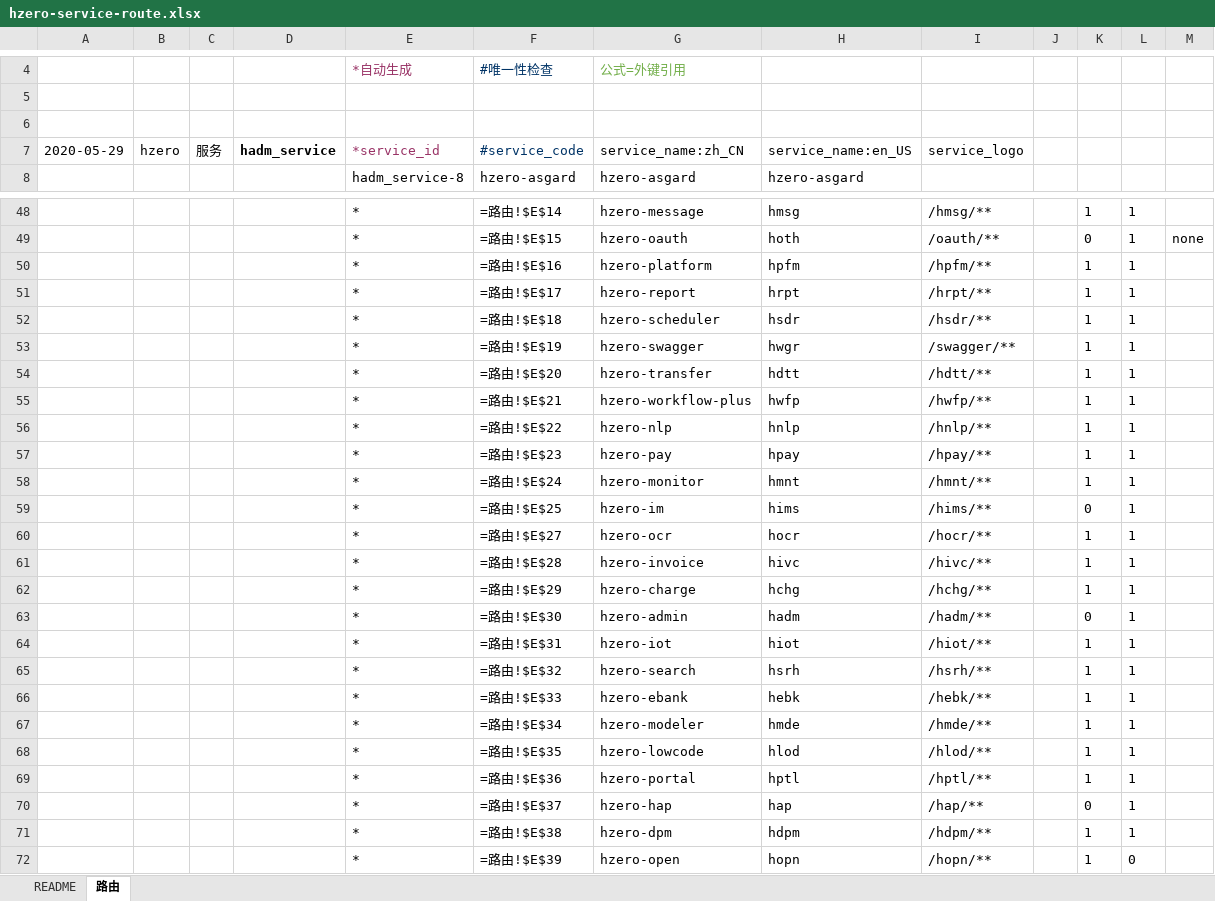
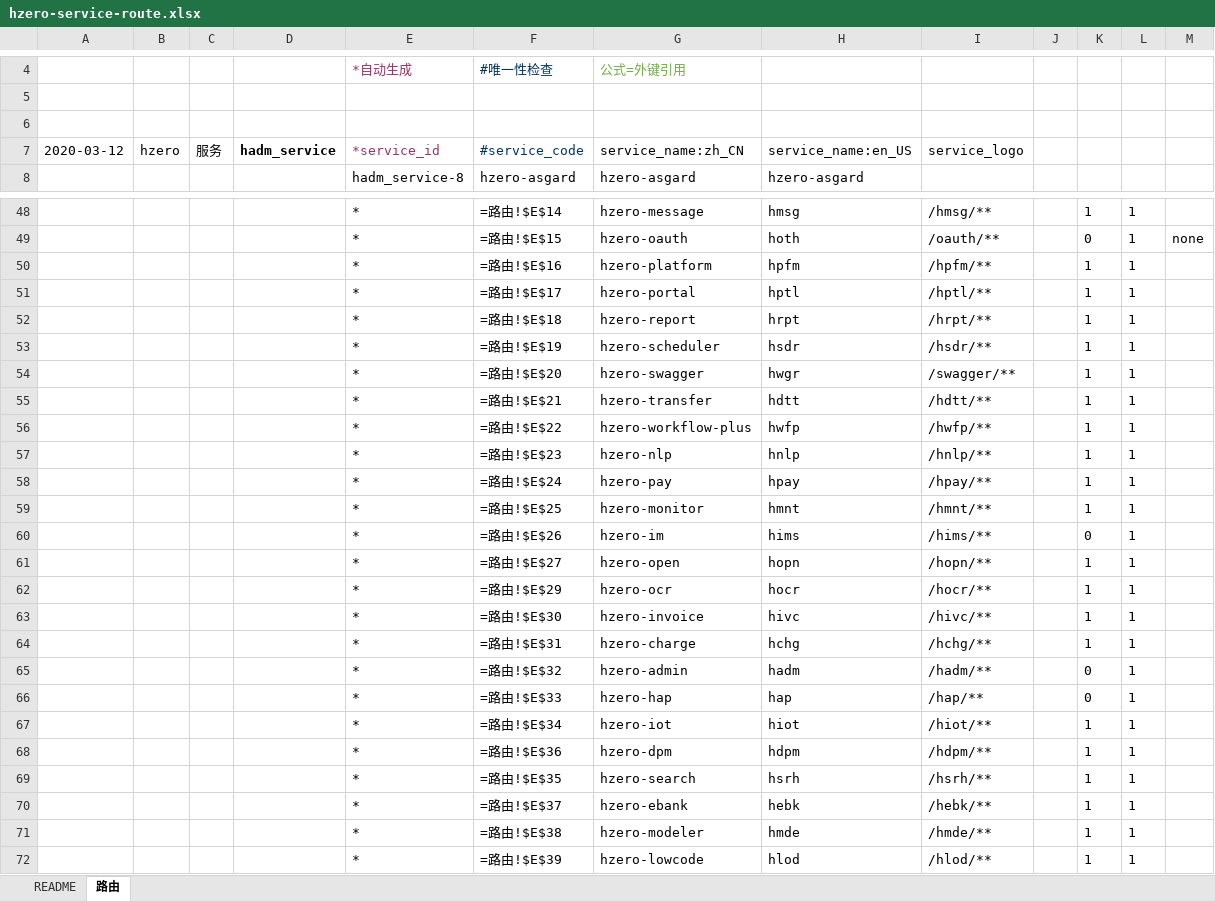
Before and after one commit to open-hand/choerodon-admin, an Excel workbook: src/main/resources/script/db/init-data/hzero_admin/hzero_admin/hzero-service-route.xlsx, sheet 路由, drawn as a sheet; only a part is shown, gaps mark what is left out; values as stored, in another font and other column widths than the file's, no borders; formulas without a stored value are shown as written; removed rows and columns are numbered as before the commit, all else as after; the diff covers the shown part only; the diff names each change by its address in the sheet, - before the commit and + after, or states it on an @@ line.

```diff
--- a/src/main/resources/script/db/init-data/hzero_admin/hzero_admin/hzero-service-route.xlsx (sheet 路由)
+++ b/src/main/resources/script/db/init-data/hzero_admin/hzero_admin/hzero-service-route.xlsx (sheet 路由)
-A7: 2020-05-29
+A7: 2020-03-12
+row 51:  |  |  |  | * | =路由!$E$17 | hzero-portal | hptl | /hptl/** |  | 1 | 1
-F52: =路由!$E$17
+F52: =路由!$E$18
-F53: =路由!$E$18
+F53: =路由!$E$19
-F54: =路由!$E$19
+F54: =路由!$E$20
-F55: =路由!$E$20
+F55: =路由!$E$21
-F56: =路由!$E$21
+F56: =路由!$E$22
-F57: =路由!$E$22
+F57: =路由!$E$23
-F58: =路由!$E$23
+F58: =路由!$E$24
-F59: =路由!$E$24
+F59: =路由!$E$25
-F60: =路由!$E$25
+F60: =路由!$E$26
+row 61:  |  |  |  | * | =路由!$E$27 | hzero-open | hopn | /hopn/** |  | 1 | 1
-F62: =路由!$E$27
+F62: =路由!$E$29
-F63: =路由!$E$28
+F63: =路由!$E$30
-F64: =路由!$E$29
+F64: =路由!$E$31
-F65: =路由!$E$30
+F65: =路由!$E$32
+row 66:  |  |  |  | * | =路由!$E$33 | hzero-hap | hap | /hap/** |  | 0 | 1
-F67: =路由!$E$31
+F67: =路由!$E$34
+row 68:  |  |  |  | * | =路由!$E$36 | hzero-dpm | hdpm | /hdpm/** |  | 1 | 1
-F69: =路由!$E$32
+F69: =路由!$E$35
-F70: =路由!$E$33
+F70: =路由!$E$37
-F71: =路由!$E$34
+F71: =路由!$E$38
-F72: =路由!$E$35
+F72: =路由!$E$39
-row 69:  |  |  |  | * | =路由!$E$36 | hzero-portal | hptl | /hptl/** |  | 1 | 1
-row 70:  |  |  |  | * | =路由!$E$37 | hzero-hap | hap | /hap/** |  | 0 | 1
-row 71:  |  |  |  | * | =路由!$E$38 | hzero-dpm | hdpm | /hdpm/** |  | 1 | 1
-row 72:  |  |  |  | * | =路由!$E$39 | hzero-open | hopn | /hopn/** |  | 1 | 0
```
Also changed, not shown: 4 added rows, 4 removed rows and 20 edited cells elsewhere in this sheet, src/main/resources/script/db/init-data/hzero_admin/hzero_platform/hzero-iam-menu.xlsx, src/main/resources/script/db/init-data/hzero_admin/hzero_platform/hzero-platform-lov.xlsx, 9 other files.
